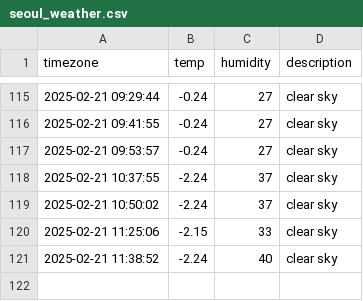
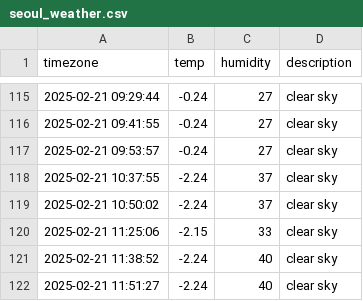
Before and after one commit to sangyoung216/seoul_weather, a CSV file: seoul_weather.csv, drawn as a sheet; only a part is shown, gaps mark what is left out.

```diff
--- a/seoul_weather.csv
+++ b/seoul_weather.csv
@@ -121 +121,2 @@ timezone,temp,humidity,description
 2025-02-21 11:38:52,-2.24,40,clear sky
+2025-02-21 11:51:27,-2.24,40,clear sky
```
